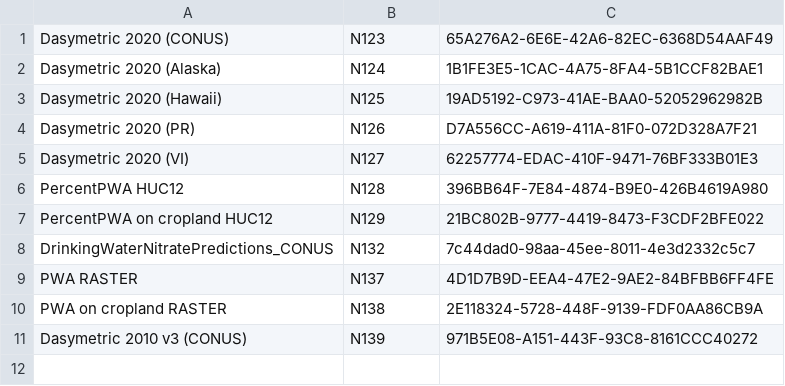
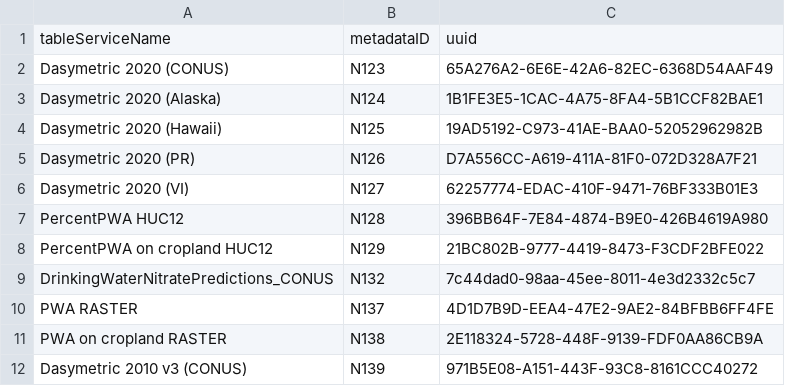
Before and after one commit to USEPA/EnviroAtlas_DB, a CSV file: changes/local/14-OtherMetadata_NationalUUIDand LayerUpdates/national_uuids-insert.csv, drawn as a sheet; the diff names each change by its address in the sheet, - before the commit and + after, or states it on an @@ line.

Commit message:
Add column names.

```diff
--- a/changes/local/14-OtherMetadata_NationalUUIDand LayerUpdates/national_uuids-insert.csv
+++ b/changes/local/14-OtherMetadata_NationalUUIDand LayerUpdates/national_uuids-insert.csv
+row 1: tableServiceName | metadataID | uuid
```
